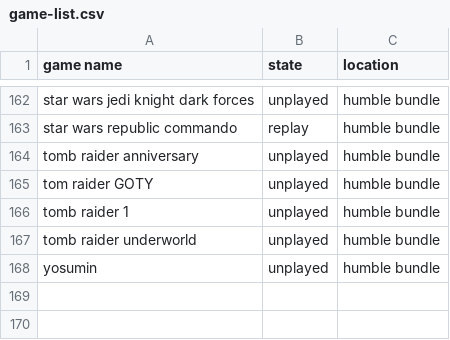
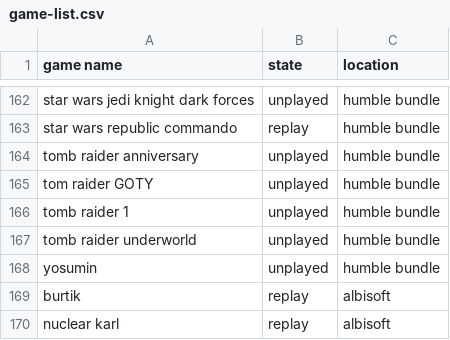
Before and after one commit to AntJanus/game-backlogger, a CSV file: game-list.csv, drawn as a sheet; only a part is shown, gaps mark what is left out.

Commit message:
added czech indie games

```diff
--- a/game-list.csv
+++ b/game-list.csv
@@ -168 +168,3 @@ tomb raider underworld, unplayed, humble bundle
 yosumin, unplayed, humble bundle
+burtik, replay, albisoft
+nuclear karl, replay, albisoft
```
